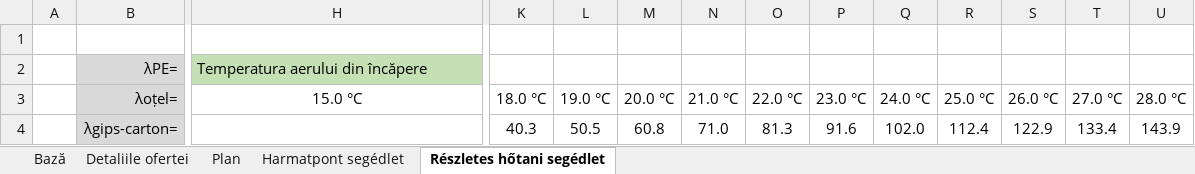
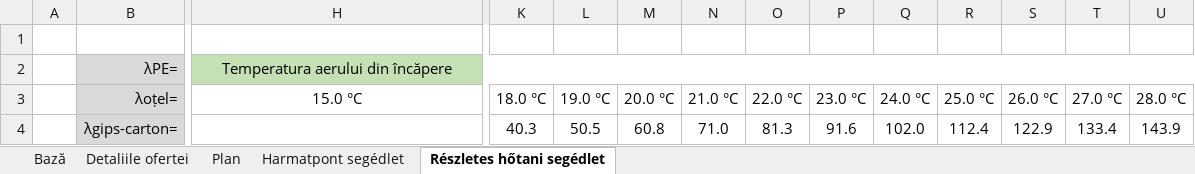
Before and after one commit to szalai-istvan/apparat-heating-planner, an Excel workbook: xlsx/TEMPLATE_RO.xlsx, sheet Részletes hőtani segédlet, drawn as a sheet; only a part is shown, gaps mark what is left out; values as stored, in another font and other column widths than the file's, no borders; conditional formats not drawn; the diff names each change by its address in the sheet, - before the commit and + after, or states it on an @@ line.

Commit message:
Romanian Excel issues solved

```diff
--- a/xlsx/TEMPLATE_RO.xlsx (sheet Részletes hőtani segédlet)
+++ b/xlsx/TEMPLATE_RO.xlsx (sheet Részletes hőtani segédlet)
-H2 alignment: left
+H2 alignment: center
+H2:U2 merged
-K2:U2 fill: none
+K2:U2 fill: #C5E0B4
```
Also changed, not shown: charts or pictures, 4 other files.
